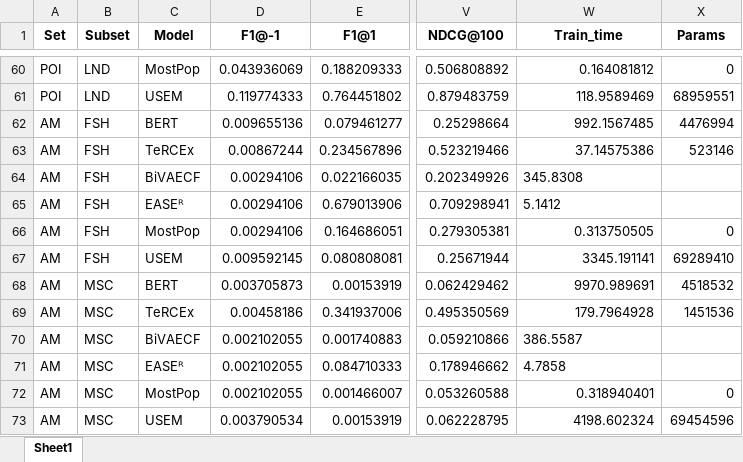
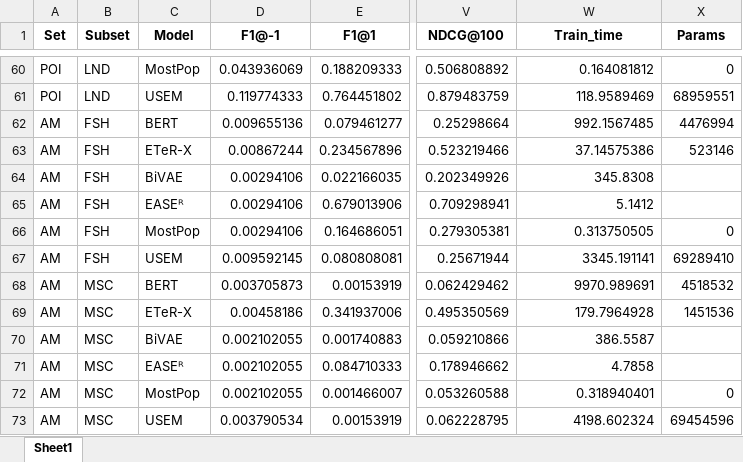
Before and after one commit to pablo-pnunez/TAVtext, an Excel workbook: models/all_baseline_data.xlsx, sheet Sheet1, drawn as a sheet; only a part is shown, gaps mark what is left out; values as stored, in another font and other column widths than the file's, no borders; the diff covers the shown part only; the diff names each change by its address in the sheet, - before the commit and + after, or states it on an @@ line.

```diff
--- a/models/all_baseline_data.xlsx (sheet Sheet1)
+++ b/models/all_baseline_data.xlsx (sheet Sheet1)
-C63 (Model): TeRCEx
+C63 (Model): ETeR-X
-C64 (Model): BiVAECF
+C64 (Model): BiVAE
-W64:W65 alignment: left
+W64:W65 alignment: right
-C69 (Model): TeRCEx
+C69 (Model): ETeR-X
-C70 (Model): BiVAECF
+C70 (Model): BiVAE
-W70:W71 alignment: left
+W70:W71 alignment: right
```
Also changed, not shown: 22 edited cells and cell formats elsewhere in this sheet, models/all_cold_start_data.xlsx, output/baselines_results.xlsx, 10 other files.
